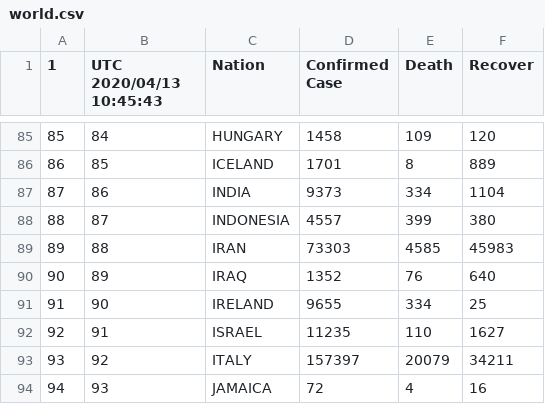
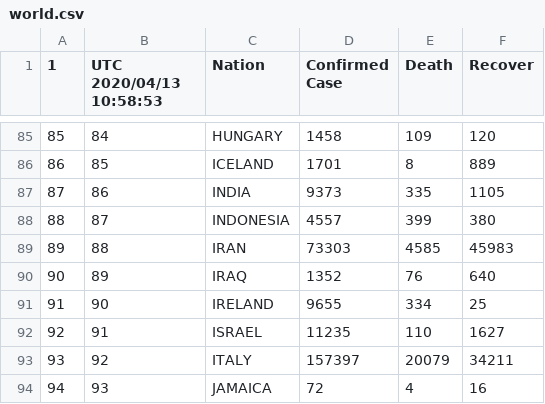
Before and after one commit to restrepo/COVID-19, a CSV file: explore/world.csv, drawn as a sheet; only a part is shown, gaps mark what is left out; the diff names each change by its address in the sheet, - before the commit and + after, or states it on an @@ line.

```diff
--- a/explore/world.csv
+++ b/explore/world.csv
-B1: UTC 2020/04/13 10:45:43
+B1: UTC 2020/04/13 10:58:53
-E87 (Death): 334
+E87 (Death): 335
-F87 (Recover): 1104
+F87 (Recover): 1105
```
Also changed, not shown: 1 other file.
